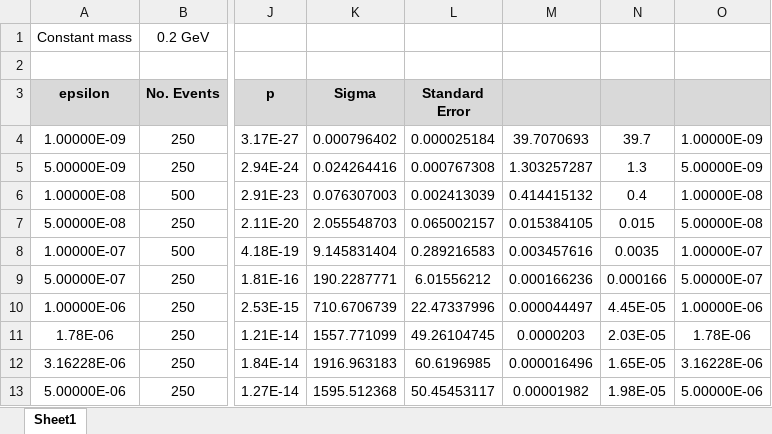
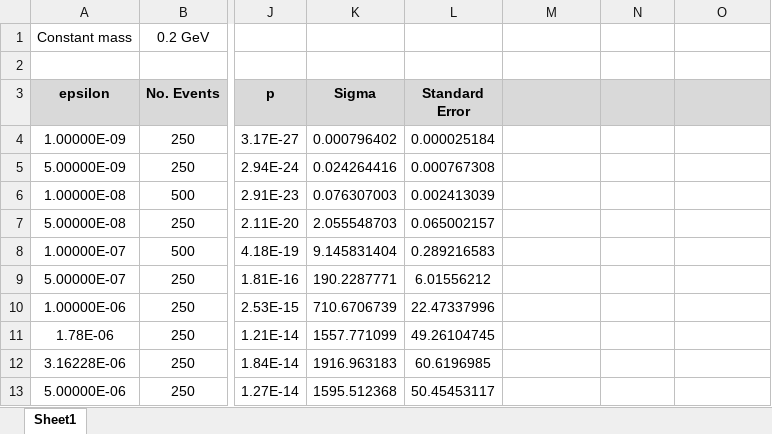
Before and after one commit to NikHoffStyl/SHiP-Nik_and_Danny, an Excel workbook: DP_pbrem.xlsx, sheet Sheet1, drawn as a sheet; only a part is shown, gaps mark what is left out; values as stored, in another font and other column widths than the file's, no borders; the diff covers the shown part only; the diff names each change by its address in the sheet, - before the commit and + after, or states it on an @@ line.

Commit message:
kjn

```diff
--- a/DP_pbrem.xlsx (sheet Sheet1)
+++ b/DP_pbrem.xlsx (sheet Sheet1)
-M4: 39.7070693
+M4: (empty)
-N4: 39.7
+N4: (empty)
-O4: 1.00000E-09
+O4: (empty)
-M5: 1.303257287
+M5: (empty)
-N5: 1.3
+N5: (empty)
-O5: 5.00000E-09
+O5: (empty)
-M6: 0.414415132
+M6: (empty)
-N6: 0.4
+N6: (empty)
-O6: 1.00000E-08
+O6: (empty)
-M7: 0.015384105
+M7: (empty)
-N7: 0.015
+N7: (empty)
-O7: 5.00000E-08
+O7: (empty)
-M8: 0.003457616
+M8: (empty)
-N8: 0.0035
+N8: (empty)
-O8: 1.00000E-07
+O8: (empty)
-M9: 0.000166236
+M9: (empty)
-N9: 0.000166
+N9: (empty)
-O9: 5.00000E-07
+O9: (empty)
-M10: 0.000044497
+M10: (empty)
-N10: 4.45E-05
+N10: (empty)
-O10: 1.00000E-06
+O10: (empty)
-M11: 0.0000203
+M11: (empty)
-N11: 2.03E-05
+N11: (empty)
-O11: 1.78E-06
+O11: (empty)
-M12: 0.000016496
+M12: (empty)
-N12: 1.65E-05
+N12: (empty)
-O12: 3.16228E-06
+O12: (empty)
-M13: 0.00001982
+M13: (empty)
-N13: 1.98E-05
+N13: (empty)
-O13: 5.00000E-06
+O13: (empty)
```
Also changed, not shown: 19 edited cells elsewhere in this sheet.
